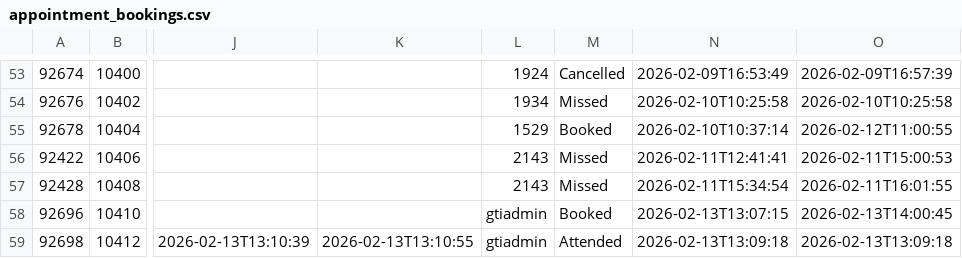
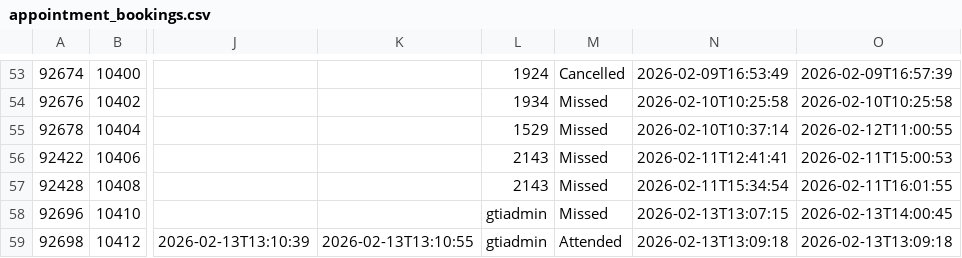
Before and after one commit to falaknaazkhan14/Trial, a CSV file: data/appointment_bookings.csv, drawn as a sheet; only a part is shown, gaps mark what is left out; the diff names each change by its address in the sheet, - before the commit and + after, or states it on an @@ line.

Commit message:
Update data - 2026-02-14T17:38:20.872629

```diff
--- a/data/appointment_bookings.csv
+++ b/data/appointment_bookings.csv
-M55: Booked
+M55: Missed
-M58: Booked
+M58: Missed
```
Also changed, not shown: data/appointment_slots.csv, 2 other files.
